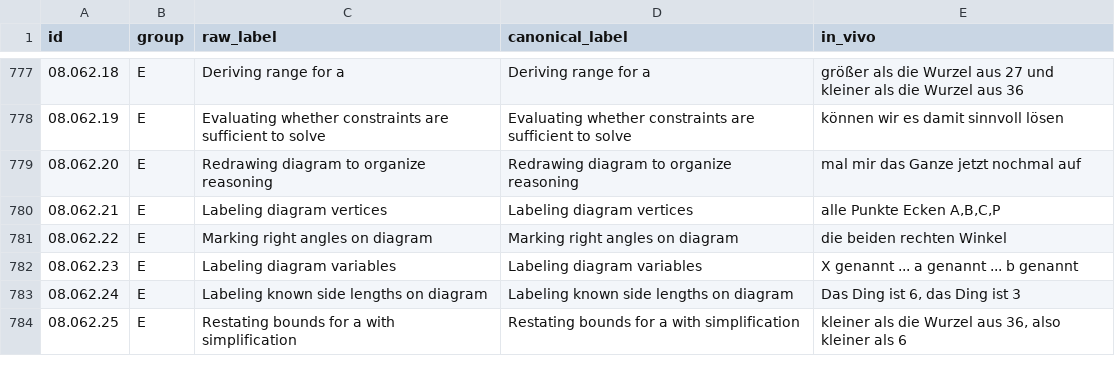
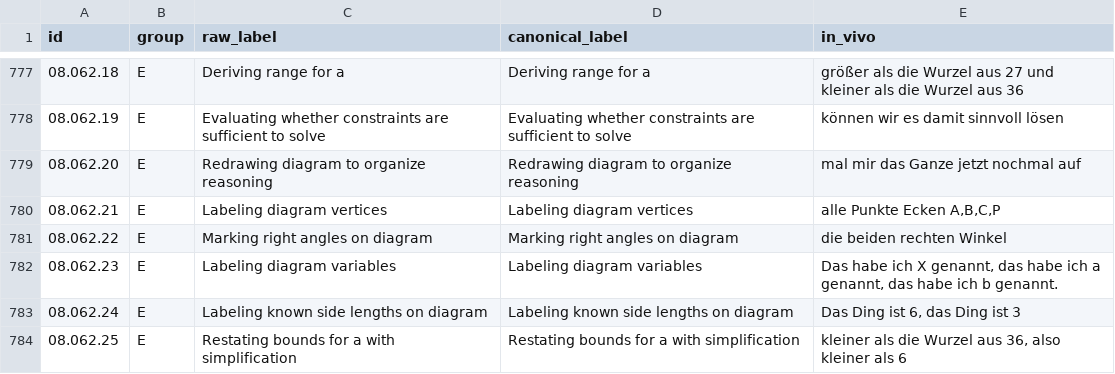
Before and after one commit to nimble-byte/thesis-code, a CSV file: transcripts/codebooks/codebook_v0.csv, drawn as a sheet; only a part is shown, gaps mark what is left out.

```diff
--- a/transcripts/codebooks/codebook_v0.csv
+++ b/transcripts/codebooks/codebook_v0.csv
@@ -781,3 +781,3 @@ id,group,raw_label,canonical_label,in_vivo
 08.062.22,E,Marking right angles on diagram,Marking right angles on diagram,die beiden rechten Winkel
-08.062.23,E,Labeling diagram variables,Labeling diagram variables,X genannt ... a genannt ... b genannt
+08.062.23,E,Labeling diagram variables,Labeling diagram variables,"Das habe ich X genannt, das habe ich a genannt, das habe ich b genannt."
 08.062.24,E,Labeling known side lengths on diagram,Labeling known side lengths on diagram,"Das Ding ist 6, das Ding ist 3"
```
Also changed, not shown: transcripts/codebooks/codebook_v1.csv, transcripts/codebooks/codebook_v2.csv, 3 other files.
